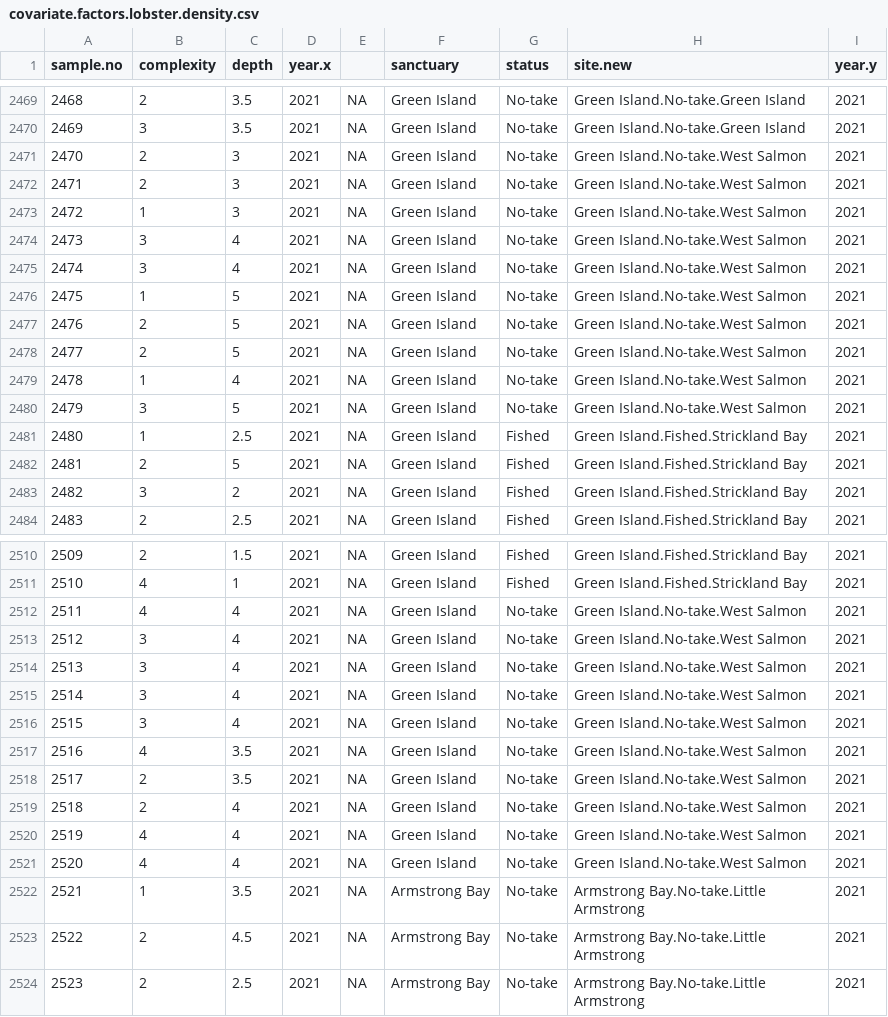
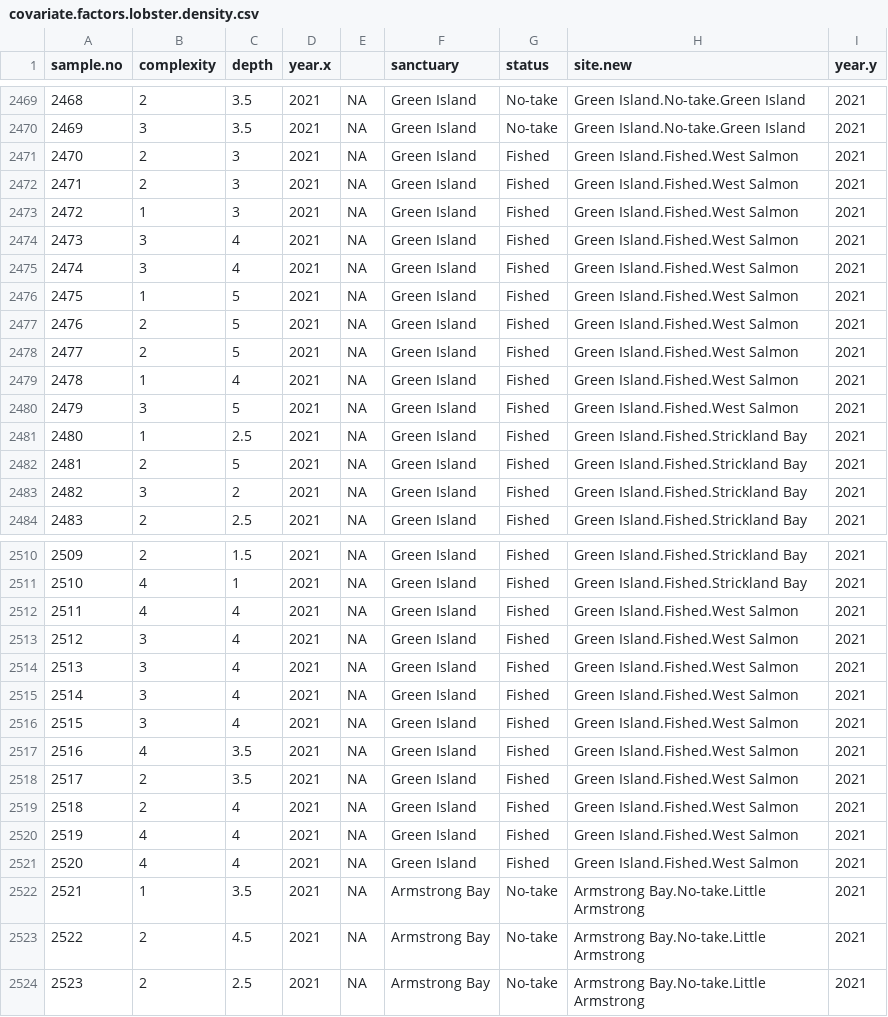
Before and after one commit to UWA-BIOL4408-Marine-Ecology/Analysis-lobster-density, a CSV file: PRIMER/covariate.factors.lobster.density.csv, drawn as a sheet; only a part is shown, gaps mark what is left out.

Commit message:
primer

```diff
--- a/PRIMER/covariate.factors.lobster.density.csv
+++ b/PRIMER/covariate.factors.lobster.density.csv
@@ -2470,12 +2470,12 @@
 2469,3,3.5,2021,NA,"Green Island","No-take","Green Island.No-take.Green Island",2021
-2470,2,3,2021,NA,"Green Island","No-take","Green Island.No-take.West Salmon",2021
-2471,2,3,2021,NA,"Green Island","No-take","Green Island.No-take.West Salmon",2021
-2472,1,3,2021,NA,"Green Island","No-take","Green Island.No-take.West Salmon",2021
-2473,3,4,2021,NA,"Green Island","No-take","Green Island.No-take.West Salmon",2021
-2474,3,4,2021,NA,"Green Island","No-take","Green Island.No-take.West Salmon",2021
-2475,1,5,2021,NA,"Green Island","No-take","Green Island.No-take.West Salmon",2021
-2476,2,5,2021,NA,"Green Island","No-take","Green Island.No-take.West Salmon",2021
-2477,2,5,2021,NA,"Green Island","No-take","Green Island.No-take.West Salmon",2021
-2478,1,4,2021,NA,"Green Island","No-take","Green Island.No-take.West Salmon",2021
-2479,3,5,2021,NA,"Green Island","No-take","Green Island.No-take.West Salmon",2021
+2470,2,3,2021,NA,"Green Island","Fished","Green Island.Fished.West Salmon",2021
+2471,2,3,2021,NA,"Green Island","Fished","Green Island.Fished.West Salmon",2021
+2472,1,3,2021,NA,"Green Island","Fished","Green Island.Fished.West Salmon",2021
+2473,3,4,2021,NA,"Green Island","Fished","Green Island.Fished.West Salmon",2021
+2474,3,4,2021,NA,"Green Island","Fished","Green Island.Fished.West Salmon",2021
+2475,1,5,2021,NA,"Green Island","Fished","Green Island.Fished.West Salmon",2021
+2476,2,5,2021,NA,"Green Island","Fished","Green Island.Fished.West Salmon",2021
+2477,2,5,2021,NA,"Green Island","Fished","Green Island.Fished.West Salmon",2021
+2478,1,4,2021,NA,"Green Island","Fished","Green Island.Fished.West Salmon",2021
+2479,3,5,2021,NA,"Green Island","Fished","Green Island.Fished.West Salmon",2021
 2480,1,2.5,2021,NA,"Green Island","Fished","Green Island.Fished.Strickland Bay",2021
@@ -2511,12 +2511,12 @@
 2510,4,1,2021,NA,"Green Island","Fished","Green Island.Fished.Strickland Bay",2021
-2511,4,4,2021,NA,"Green Island","No-take","Green Island.No-take.West Salmon",2021
-2512,3,4,2021,NA,"Green Island","No-take","Green Island.No-take.West Salmon",2021
-2513,3,4,2021,NA,"Green Island","No-take","Green Island.No-take.West Salmon",2021
-2514,3,4,2021,NA,"Green Island","No-take","Green Island.No-take.West Salmon",2021
-2515,3,4,2021,NA,"Green Island","No-take","Green Island.No-take.West Salmon",2021
-2516,4,3.5,2021,NA,"Green Island","No-take","Green Island.No-take.West Salmon",2021
-2517,2,3.5,2021,NA,"Green Island","No-take","Green Island.No-take.West Salmon",2021
-2518,2,4,2021,NA,"Green Island","No-take","Green Island.No-take.West Salmon",2021
-2519,4,4,2021,NA,"Green Island","No-take","Green Island.No-take.West Salmon",2021
-2520,4,4,2021,NA,"Green Island","No-take","Green Island.No-take.West Salmon",2021
+2511,4,4,2021,NA,"Green Island","Fished","Green Island.Fished.West Salmon",2021
+2512,3,4,2021,NA,"Green Island","Fished","Green Island.Fished.West Salmon",2021
+2513,3,4,2021,NA,"Green Island","Fished","Green Island.Fished.West Salmon",2021
+2514,3,4,2021,NA,"Green Island","Fished","Green Island.Fished.West Salmon",2021
+2515,3,4,2021,NA,"Green Island","Fished","Green Island.Fished.West Salmon",2021
+2516,4,3.5,2021,NA,"Green Island","Fished","Green Island.Fished.West Salmon",2021
+2517,2,3.5,2021,NA,"Green Island","Fished","Green Island.Fished.West Salmon",2021
+2518,2,4,2021,NA,"Green Island","Fished","Green Island.Fished.West Salmon",2021
+2519,4,4,2021,NA,"Green Island","Fished","Green Island.Fished.West Salmon",2021
+2520,4,4,2021,NA,"Green Island","Fished","Green Island.Fished.West Salmon",2021
 2521,1,3.5,2021,NA,"Armstrong Bay","No-take","Armstrong Bay.No-take.Little Armstrong",2021
```
Also changed, not shown: PRIMER/response.factors.lobster.density.csv, 2 other files.
